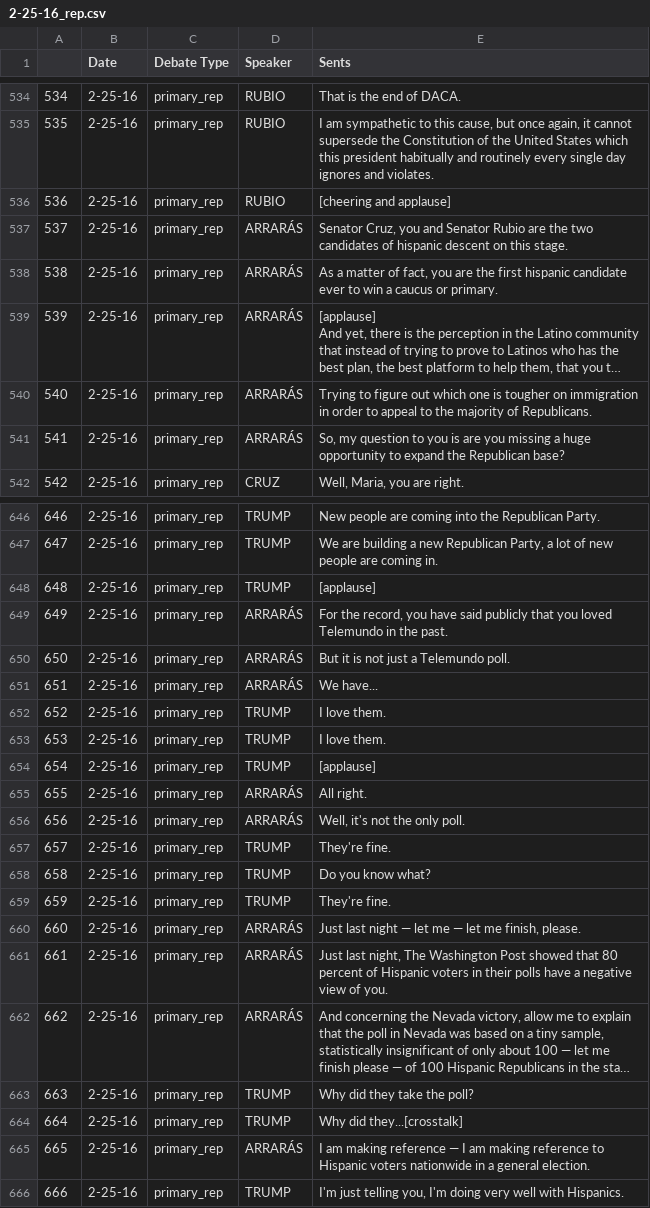
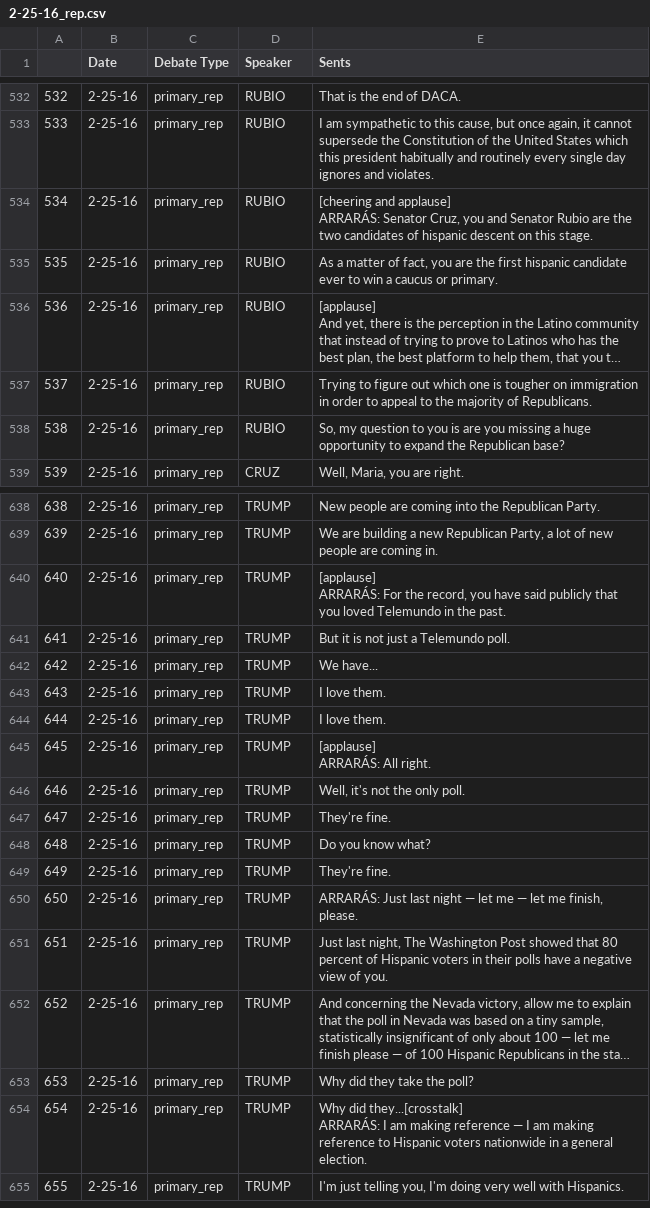
Before and after one commit to Data-Science-for-Linguists/2016-Debates-and-Referring-Expressions, a CSV file: data/Debates/csv/2-25-16_rep.csv, drawn as a sheet; only a part is shown, gaps mark what is left out; long unchanged cells end in …; removed rows and columns are numbered as before the commit, all else as after; ↵ is a line break in a cell; the diff covers the shown part only; the diff names each change by its address in the sheet, - before the commit and + after, or states it on an @@ line.

Commit message:
adjusting link dictionary and typos

```diff
--- a/data/Debates/csv/2-25-16_rep.csv
+++ b/data/Debates/csv/2-25-16_rep.csv
@@ column A renumbered from row 486 down @@
-E534 (Sents): …and applause]
+E534 (Sents): …and applause] ↵ ARRARÁS: Senator Cruz, you and Senator Rubio are the two candidates of hispanic descent on this stage.
-row 537: 537 | 2-25-16 | primary_rep | ARRARÁS | Senator Cruz, you and Senator Rubio are the two candidates of hispanic descent on this stage.
-D535:D538 (Speaker): ARRARÁS
+D535:D538 (Speaker): RUBIO
-E640 (Sents): [applause]
+E640 (Sents): [applause] ↵ ARRARÁS: For the record, you have said publicly that you loved Telemundo in the past.
-row 649: 649 | 2-25-16 | primary_rep | ARRARÁS | For the record, you have said publicly that you loved Telemundo in the past.
-D641:D642 (Speaker): ARRARÁS
+D641:D642 (Speaker): TRUMP
-E645 (Sents): [applause]
+E645 (Sents): [applause] ↵ ARRARÁS: All right.
-row 655: 655 | 2-25-16 | primary_rep | ARRARÁS | All right.
-D646 (Speaker): ARRARÁS
+D646 (Speaker): TRUMP
-D650:D652 (Speaker): ARRARÁS
+D650:D652 (Speaker): TRUMP
-E650 (Sents): Just last…
+E650 (Sents): ARRARÁS: Just last…
-E654 (Sents): …did they...[crosstalk]
+E654 (Sents): …did they...[crosstalk] ↵ ARRARÁS: I am making reference — I am making reference to Hispanic voters nationwide in a general election.
-row 665: 665 | 2-25-16 | primary_rep | ARRARÁS | I am making reference — I am making reference to Hispanic voters nationwide in a general election.
```
Also changed, not shown: 8 removed rows and 54 edited cells elsewhere in this file, data/Debates/csv/1-17-16_dem.csv, data/Debates/csv/1-25-16_dem.csv, 6 other files.
